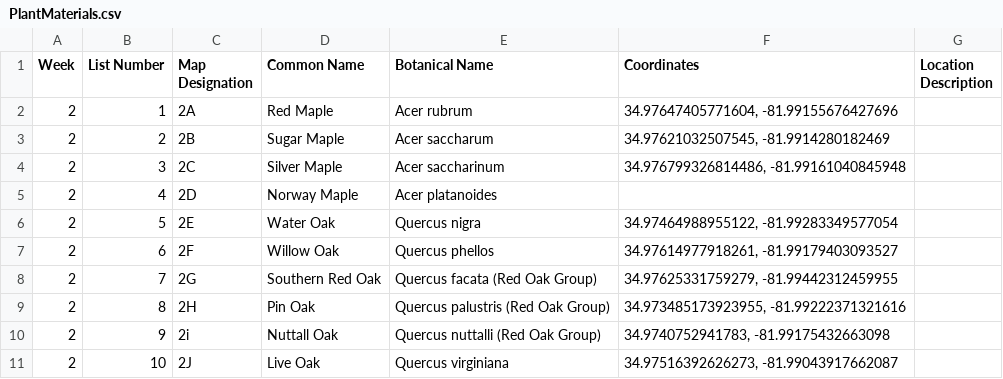
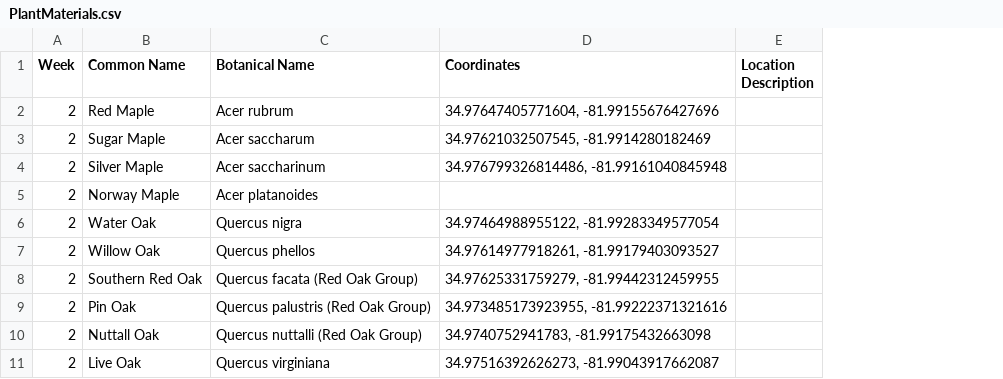
Before and after one commit to scchorticultureprogram/scchorticultureprogram.github.io, a CSV file: PlantMaterials.csv, drawn as a sheet; only a part is shown; the diff names each change by its address in the sheet, - before the commit and + after, or states it on an @@ line.

Commit message:
Remove unnecessary columns from spreadsheet

```diff
--- a/PlantMaterials.csv
+++ b/PlantMaterials.csv
-column B (List Number), rows 2-11: 1 | 2 | 3 | 4 | 5 | 6 | 7 | 8 | 9 | 10
-column C (Map Designation), rows 2-11: 2A | 2B | 2C | 2D | 2E | 2F | 2G | 2H | 2i | 2J
```
Also changed, not shown: 2 other files.
